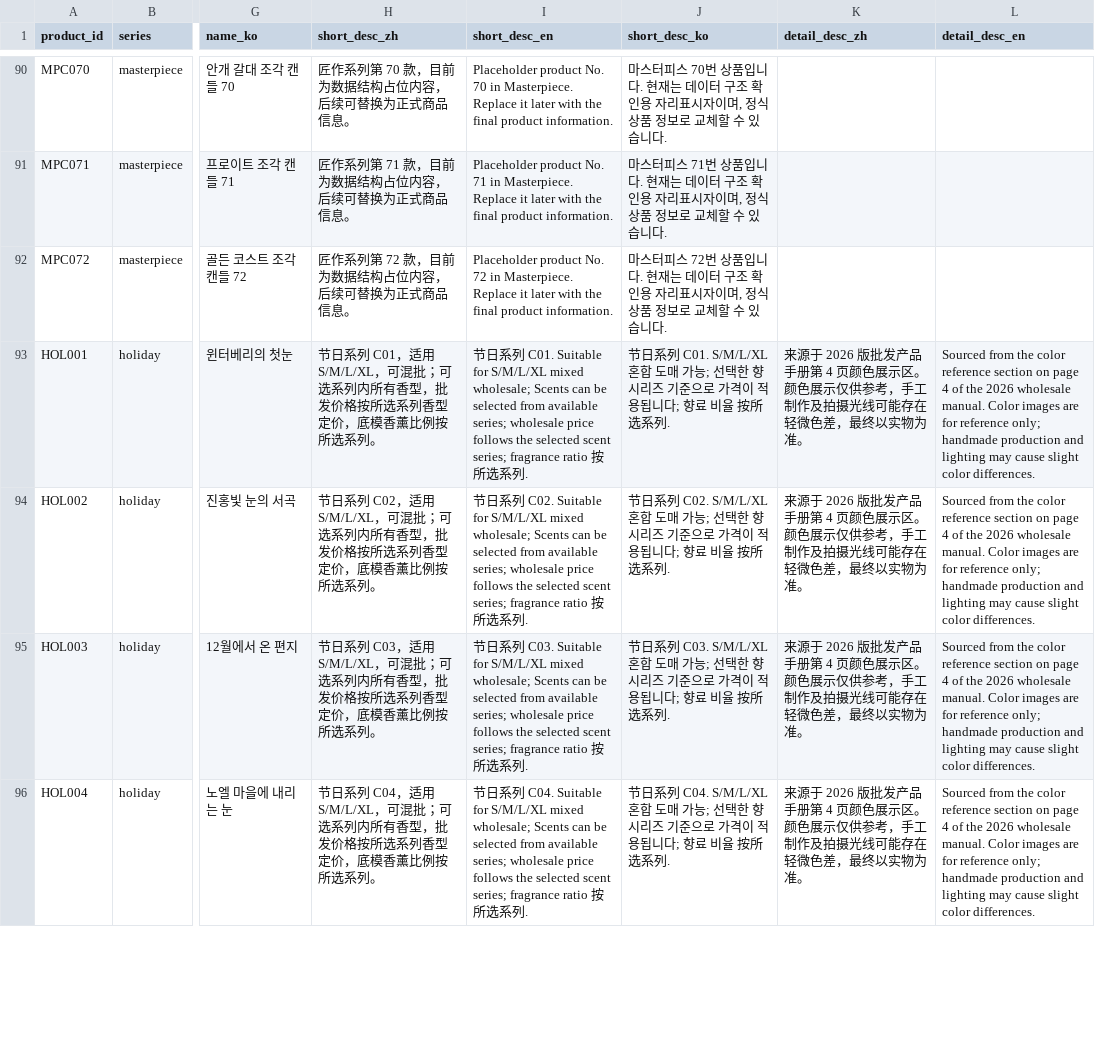
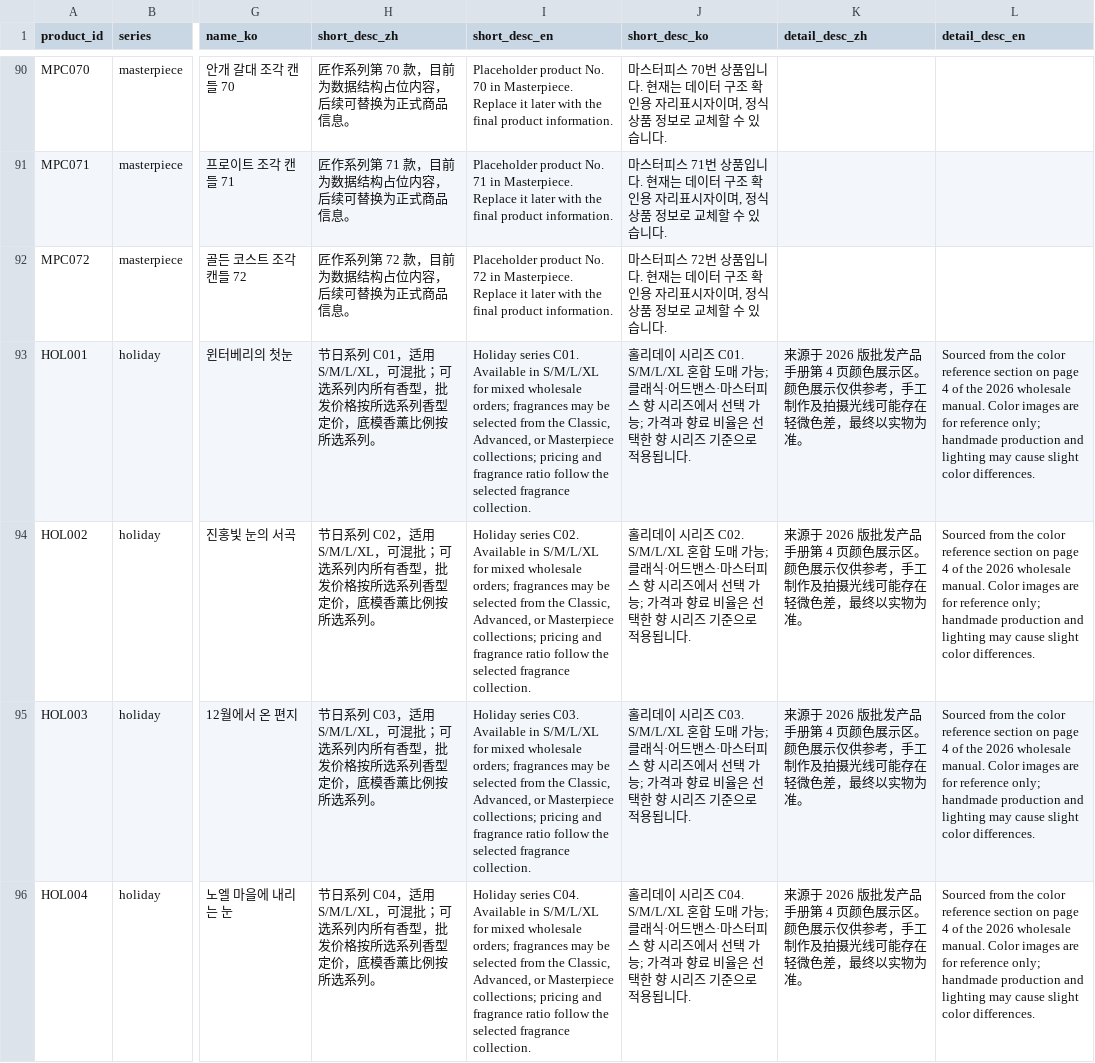
Before and after one commit to fryjin/DREAMLAND-CATALOG, a CSV file: data/products.csv, drawn as a sheet; only a part is shown, gaps mark what is left out; the diff covers the shown part only; the diff names each change by its address in the sheet, - before the commit and + after, or states it on an @@ line.

Commit message:
feat(content): clean localized short descriptions

```diff
--- a/data/products.csv
+++ b/data/products.csv
-I93 (short_desc_en): 节日系列 C01. Suitable for S/M/L/XL mixed wholesale; Scents can be selected from available series; wholesale price follows the selected scent series; fragrance ratio 按所选系列.
+I93 (short_desc_en): Holiday series C01. Available in S/M/L/XL for mixed wholesale orders; fragrances may be selected from the Classic, Advanced, or Masterpiece collections; pricing and fragrance ratio follow the selected fragrance collection.
-J93 (short_desc_ko): 节日系列 C01. S/M/L/XL 혼합 도매 가능; 선택한 향 시리즈 기준으로 가격이 적용됩니다; 향료 비율 按所选系列.
+J93 (short_desc_ko): 홀리데이 시리즈 C01. S/M/L/XL 혼합 도매 가능; 클래식·어드밴스·마스터피스 향 시리즈에서 선택 가능; 가격과 향료 비율은 선택한 향 시리즈 기준으로 적용됩니다.
-I94 (short_desc_en): 节日系列 C02. Suitable for S/M/L/XL mixed wholesale; Scents can be selected from available series; wholesale price follows the selected scent series; fragrance ratio 按所选系列.
+I94 (short_desc_en): Holiday series C02. Available in S/M/L/XL for mixed wholesale orders; fragrances may be selected from the Classic, Advanced, or Masterpiece collections; pricing and fragrance ratio follow the selected fragrance collection.
-J94 (short_desc_ko): 节日系列 C02. S/M/L/XL 혼합 도매 가능; 선택한 향 시리즈 기준으로 가격이 적용됩니다; 향료 비율 按所选系列.
+J94 (short_desc_ko): 홀리데이 시리즈 C02. S/M/L/XL 혼합 도매 가능; 클래식·어드밴스·마스터피스 향 시리즈에서 선택 가능; 가격과 향료 비율은 선택한 향 시리즈 기준으로 적용됩니다.
-I95 (short_desc_en): 节日系列 C03. Suitable for S/M/L/XL mixed wholesale; Scents can be selected from available series; wholesale price follows the selected scent series; fragrance ratio 按所选系列.
+I95 (short_desc_en): Holiday series C03. Available in S/M/L/XL for mixed wholesale orders; fragrances may be selected from the Classic, Advanced, or Masterpiece collections; pricing and fragrance ratio follow the selected fragrance collection.
-J95 (short_desc_ko): 节日系列 C03. S/M/L/XL 혼합 도매 가능; 선택한 향 시리즈 기준으로 가격이 적용됩니다; 향료 비율 按所选系列.
+J95 (short_desc_ko): 홀리데이 시리즈 C03. S/M/L/XL 혼합 도매 가능; 클래식·어드밴스·마스터피스 향 시리즈에서 선택 가능; 가격과 향료 비율은 선택한 향 시리즈 기준으로 적용됩니다.
-I96 (short_desc_en): 节日系列 C04. Suitable for S/M/L/XL mixed wholesale; Scents can be selected from available series; wholesale price follows the selected scent series; fragrance ratio 按所选系列.
+I96 (short_desc_en): Holiday series C04. Available in S/M/L/XL for mixed wholesale orders; fragrances may be selected from the Classic, Advanced, or Masterpiece collections; pricing and fragrance ratio follow the selected fragrance collection.
-J96 (short_desc_ko): 节日系列 C04. S/M/L/XL 혼합 도매 가능; 선택한 향 시리즈 기준으로 가격이 적용됩니다; 향료 비율 按所选系列.
+J96 (short_desc_ko): 홀리데이 시리즈 C04. S/M/L/XL 혼합 도매 가능; 클래식·어드밴스·마스터피스 향 시리즈에서 선택 가능; 가격과 향료 비율은 선택한 향 시리즈 기준으로 적용됩니다.
```
Also changed, not shown: 146 edited cells elsewhere in this file, 4 other files.
